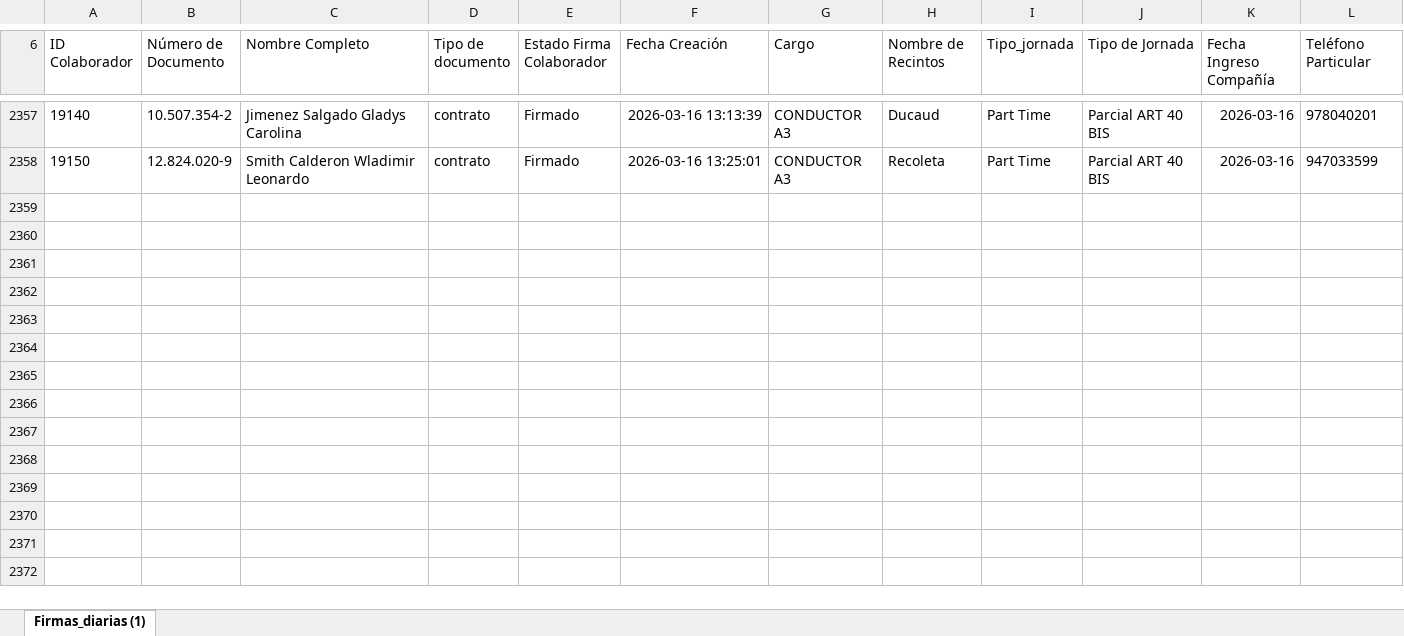
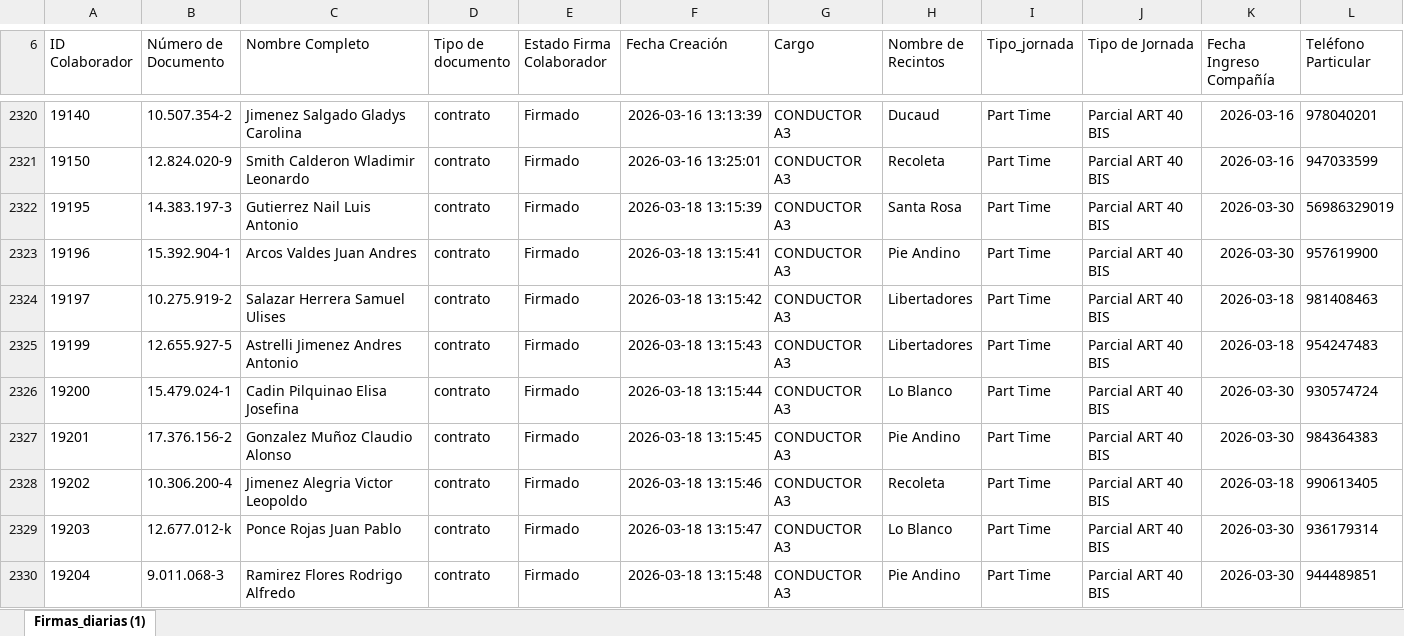
Before and after one commit to JIGNACIOVV/reporte-dotacion, an Excel workbook: Buk.xlsx, sheet Firmas_diarias (1), drawn as a sheet; only a part is shown, gaps mark what is left out; values as stored, in another font and other column widths than the file's, no borders; rows hold the shown columns only; the diff covers the shown part only; the diff names each change by its address in the sheet, - before the commit and + after, or states it on an @@ line.

Commit message:
Add files via upload

```diff
--- a/Buk.xlsx (sheet Firmas_diarias (1))
+++ b/Buk.xlsx (sheet Firmas_diarias (1))
+row 2322: 19195 | 14.383.197-3 | Gutierrez Nail Luis Antonio | contrato | Firmado | 2026-03-18 13:15:39 | CONDUCTOR A3 | Santa Rosa | Part Time | Parcial ART 40 BIS | 2026-03-30 | 56986329019
+row 2323: 19196 | 15.392.904-1 | Arcos Valdes Juan Andres | contrato | Firmado | 2026-03-18 13:15:41 | CONDUCTOR A3 | Pie Andino | Part Time | Parcial ART 40 BIS | 2026-03-30 | 957619900
+row 2324: 19197 | 10.275.919-2 | Salazar Herrera Samuel Ulises | contrato | Firmado | 2026-03-18 13:15:42 | CONDUCTOR A3 | Libertadores | Part Time | Parcial ART 40 BIS | 2026-03-18 | 981408463
+row 2325: 19199 | 12.655.927-5 | Astrelli Jimenez Andres Antonio | contrato | Firmado | 2026-03-18 13:15:43 | CONDUCTOR A3 | Libertadores | Part Time | Parcial ART 40 BIS | 2026-03-18 | 954247483
+row 2326: 19200 | 15.479.024-1 | Cadin Pilquinao Elisa Josefina | contrato | Firmado | 2026-03-18 13:15:44 | CONDUCTOR A3 | Lo Blanco | Part Time | Parcial ART 40 BIS | 2026-03-30 | 930574724
+row 2327: 19201 | 17.376.156-2 | Gonzalez Muñoz Claudio Alonso | contrato | Firmado | 2026-03-18 13:15:45 | CONDUCTOR A3 | Pie Andino | Part Time | Parcial ART 40 BIS | 2026-03-30 | 984364383
+row 2328: 19202 | 10.306.200-4 | Jimenez Alegria Victor Leopoldo | contrato | Firmado | 2026-03-18 13:15:46 | CONDUCTOR A3 | Recoleta | Part Time | Parcial ART 40 BIS | 2026-03-18 | 990613405
+row 2329: 19203 | 12.677.012-k | Ponce Rojas Juan Pablo | contrato | Firmado | 2026-03-18 13:15:47 | CONDUCTOR A3 | Lo Blanco | Part Time | Parcial ART 40 BIS | 2026-03-30 | 936179314
+row 2330: 19204 | 9.011.068-3 | Ramirez Flores Rodrigo Alfredo | contrato | Firmado | 2026-03-18 13:15:48 | CONDUCTOR A3 | Pie Andino | Part Time | Parcial ART 40 BIS | 2026-03-30 | 944489851
```
Also changed, not shown: 49 added rows, 37 removed rows and 71 edited cells elsewhere in this sheet.
